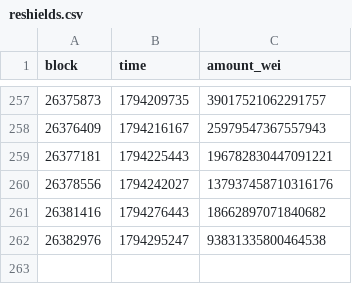
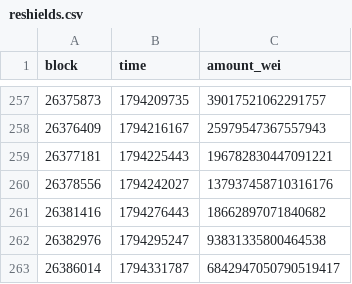
Before and after one commit to ddddubbby/railcheck, a CSV file: data/reshields.csv, drawn as a sheet; only a part is shown, gaps mark what is left out; the diff names each change by its address in the sheet, - before the commit and + after, or states it on an @@ line.

```diff
--- a/data/reshields.csv
+++ b/data/reshields.csv
+row 263: 26386014 | 1794331787 | 6842947050790519417
```
Also changed, not shown: data/deposits.csv, 8 other files.
